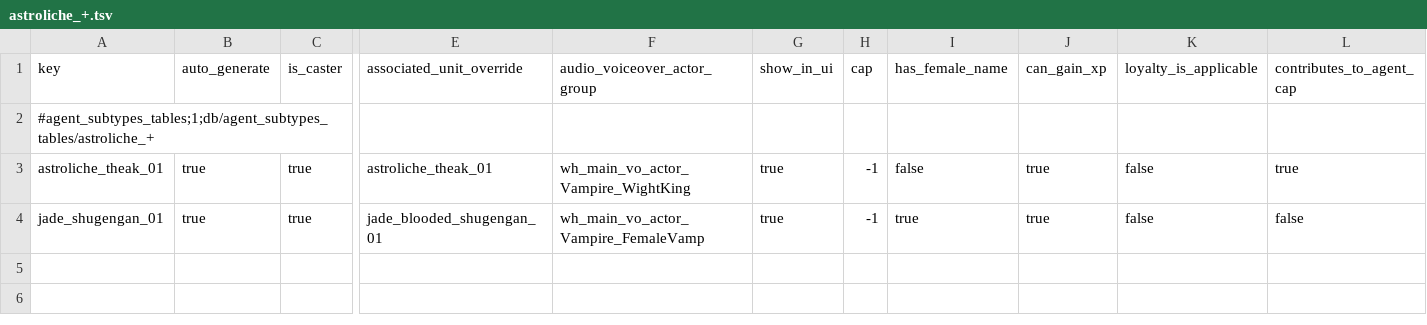
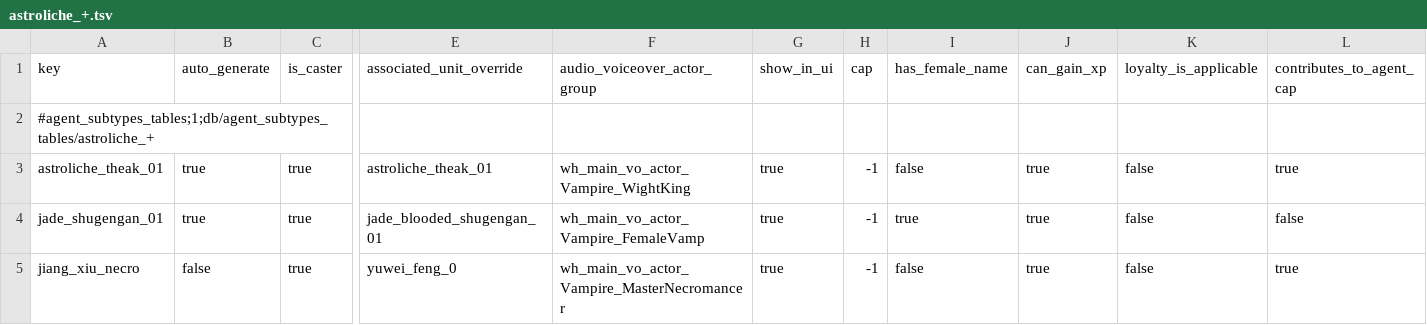
Before and after one commit to RhoxGSAINT/Dynasty-of-the-Damned, a TSV file: db/agent_subtypes_tables/astroliche_+.tsv, drawn as a sheet; only a part is shown, gaps mark what is left out; rows hold the shown columns only; the diff names each change by its address in the sheet, - before the commit and + after, or states it on an @@ line.

```diff
--- a/db/agent_subtypes_tables/astroliche_+.tsv
+++ b/db/agent_subtypes_tables/astroliche_+.tsv
+row 5: jiang_xiu_necro | false | true | yuwei_feng_0 | wh_main_vo_actor_Vampire_MasterNecromancer | true | -1 | false | true | false | true
```
Also changed, not shown: db/battle_set_piece_armies_characters_tables/jiang_reborn+.tsv, db/campaign_character_arts_tables/astroliche_+.tsv, 11 other files.
